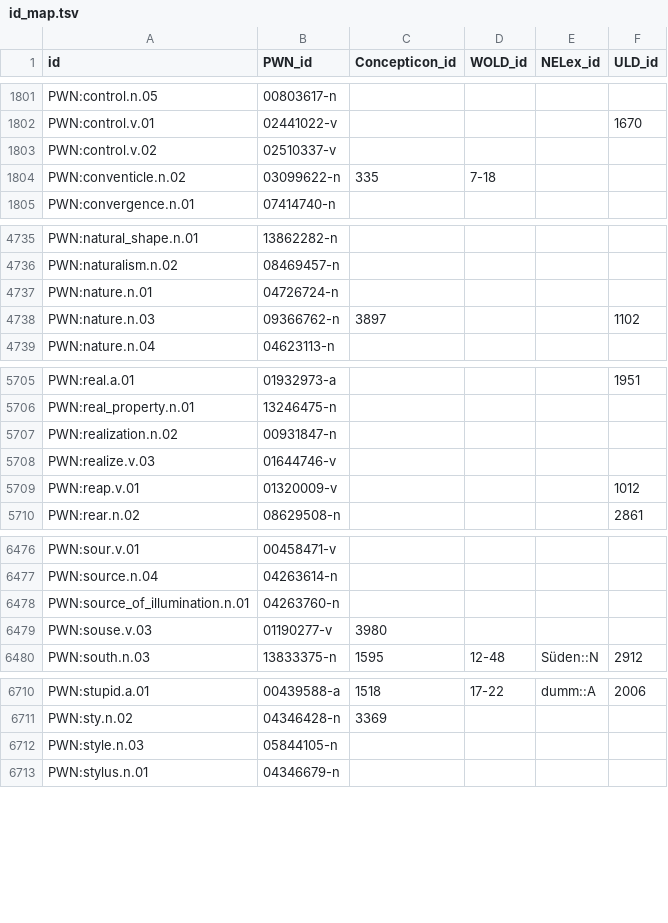
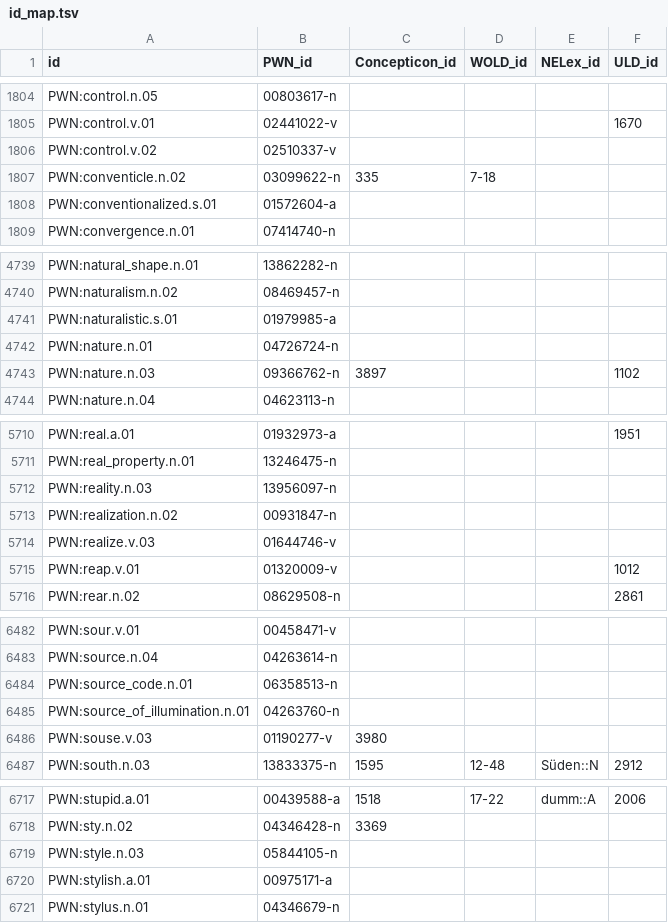
Before and after one commit to barumau/panlexia, a TSV file: data/id_map.tsv, drawn as a sheet; only a part is shown, gaps mark what is left out; the diff covers the shown part only; the diff names each change by its address in the sheet, - before the commit and + after, or states it on an @@ line.

```diff
--- a/data/id_map.tsv
+++ b/data/id_map.tsv
+row 1808: PWN:conventionalized.s.01 | 01572604-a
+row 4741: PWN:naturalistic.s.01 | 01979985-a
+row 5712: PWN:reality.n.03 | 13956097-n
+row 6484: PWN:source_code.n.01 | 06358513-n
+row 6720: PWN:stylish.a.01 | 00975171-a
```
Also changed, not shown: 5 added rows elsewhere in this file, concepts/E/eng-definition.tsv, dict/E/eng.tsv, 1 other file.
